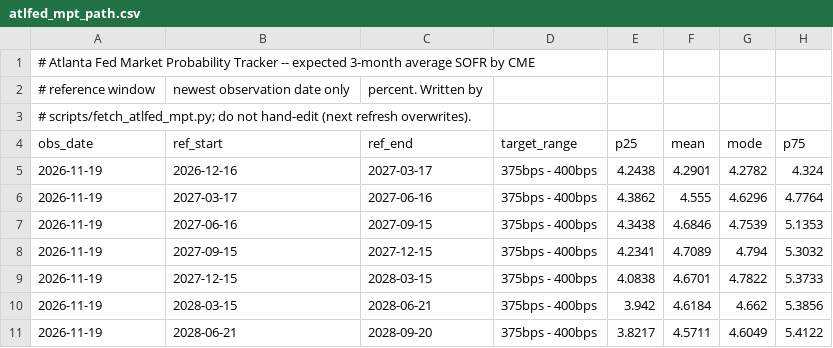
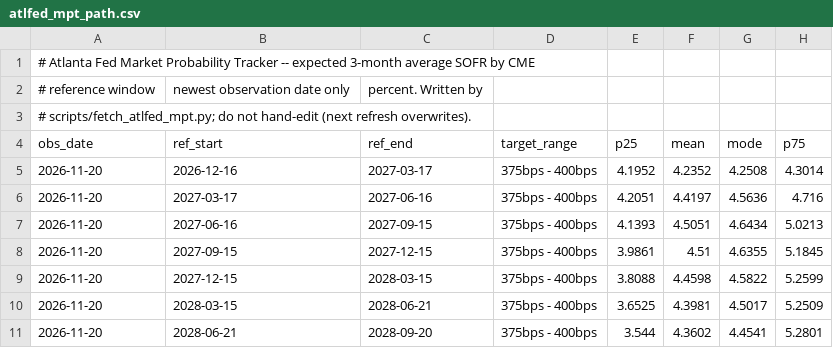
Before and after one commit to gteconomist/economicsguru, a CSV file: data/historical/atlfed_mpt_path.csv, drawn as a sheet; only a part is shown; the diff covers the shown part only.

```diff
--- a/data/historical/atlfed_mpt_path.csv
+++ b/data/historical/atlfed_mpt_path.csv
@@ -4,8 +4,8 @@
 obs_date,ref_start,ref_end,target_range,p25,mean,mode,p75
-2026-11-19,2026-12-16,2027-03-17,375bps - 400bps,4.2438,4.2901,4.2782,4.324
-2026-11-19,2027-03-17,2027-06-16,375bps - 400bps,4.3862,4.555,4.6296,4.7764
-2026-11-19,2027-06-16,2027-09-15,375bps - 400bps,4.3438,4.6846,4.7539,5.1353
-2026-11-19,2027-09-15,2027-12-15,375bps - 400bps,4.2341,4.7089,4.794,5.3032
-2026-11-19,2027-12-15,2028-03-15,375bps - 400bps,4.0838,4.6701,4.7822,5.3733
-2026-11-19,2028-03-15,2028-06-21,375bps - 400bps,3.942,4.6184,4.662,5.3856
-2026-11-19,2028-06-21,2028-09-20,375bps - 400bps,3.8217,4.5711,4.6049,5.4122
+2026-11-20,2026-12-16,2027-03-17,375bps - 400bps,4.1952,4.2352,4.2508,4.3014
+2026-11-20,2027-03-17,2027-06-16,375bps - 400bps,4.2051,4.4197,4.5636,4.716
+2026-11-20,2027-06-16,2027-09-15,375bps - 400bps,4.1393,4.5051,4.6434,5.0213
+2026-11-20,2027-09-15,2027-12-15,375bps - 400bps,3.9861,4.51,4.6355,5.1845
+2026-11-20,2027-12-15,2028-03-15,375bps - 400bps,3.8088,4.4598,4.5822,5.2599
+2026-11-20,2028-03-15,2028-06-21,375bps - 400bps,3.6525,4.3981,4.5017,5.2509
+2026-11-20,2028-06-21,2028-09-20,375bps - 400bps,3.544,4.3602,4.4541,5.2801
```
Also changed, not shown: 30 edited cells elsewhere in this file, 3 other files.
